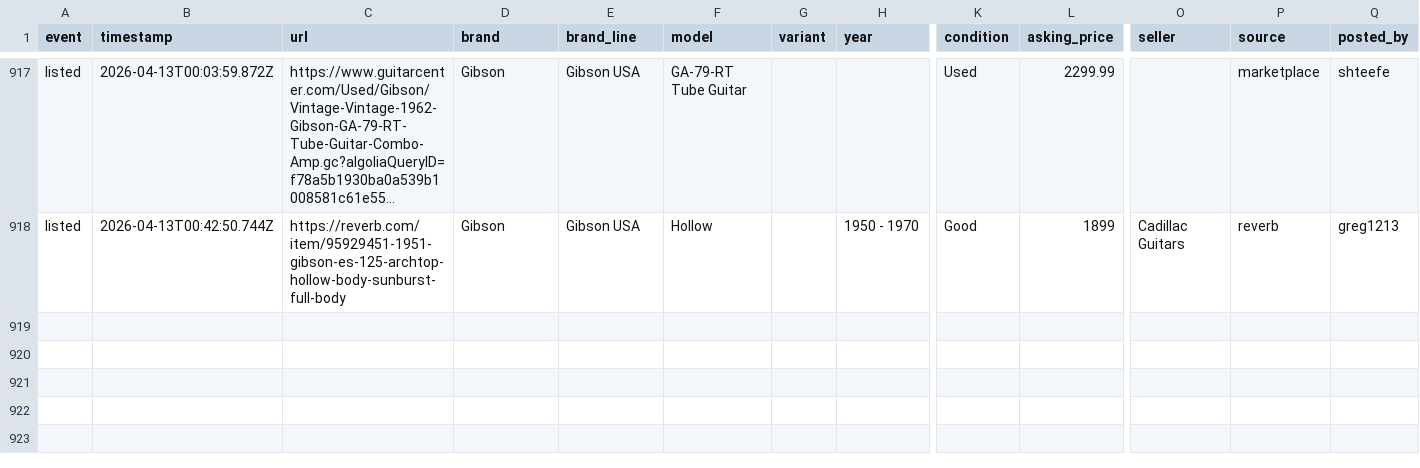
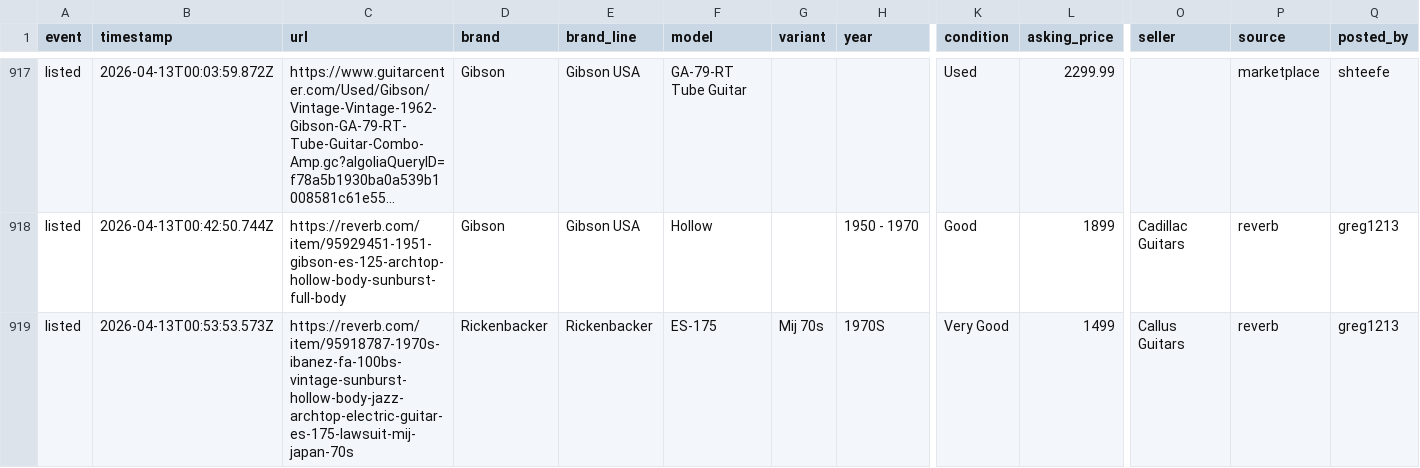
Before and after one commit to SrsRamifications/guitar-pit-data, a CSV file: analytics.csv, drawn as a sheet; only a part is shown, gaps mark what is left out; long unchanged cells end in …; rows hold the shown columns only; the diff names each change by its address in the sheet, - before the commit and + after, or states it on an @@ line.

Commit message:
📊 Analytics: 1 event(s) [skip ci]

```diff
--- a/analytics.csv
+++ b/analytics.csv
+row 919: listed | 2026-04-13T00:53:53.573Z | https://reverb.com/item/95918787-1970s-ibanez-fa-100bs-vintage-sunburst-hollow-body-jazz-archtop-electric-guitar-es-175-lawsuit-mij-japan-70s | Rickenbacker | Rickenbacker | ES-175 | Mij 70s | 1970S | Very Good | 1499 | Callus Guitars | reverb | greg1213
```
